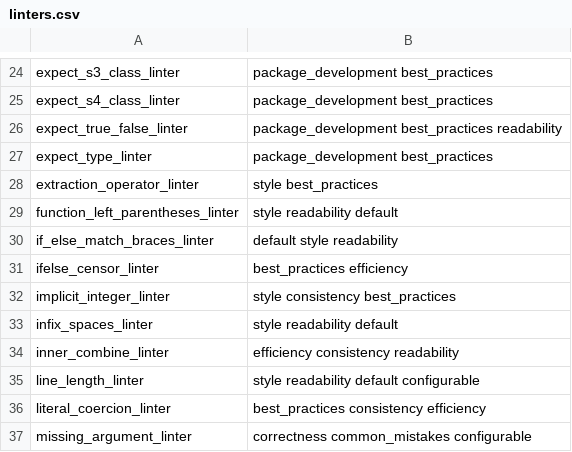
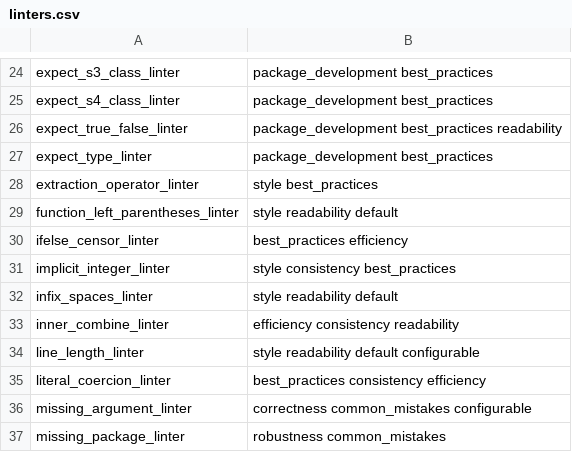
Before and after one commit to r-lib/lintr, a CSV file: inst/lintr/linters.csv, drawn as a sheet; only a part is shown, gaps mark what is left out; the shorter side is filled out with more unchanged rows.

Commit message:
delete if_else_match_braces_linter and merge it into brace_linter

```diff
--- a/inst/lintr/linters.csv
+++ b/inst/lintr/linters.csv
@@ -29,3 +29,2 @@ extraction_operator_linter,style best_practices
 function_left_parentheses_linter,style readability default
-if_else_match_braces_linter,default style readability
 ifelse_censor_linter,best_practices efficiency
```
Also changed, not shown: 15 other files.
